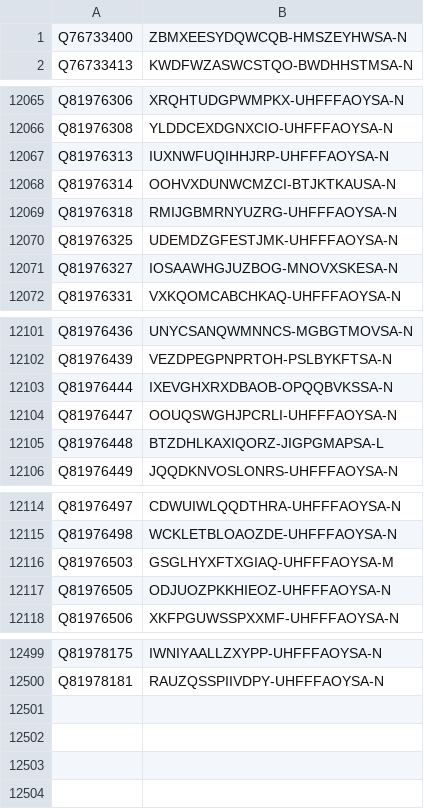
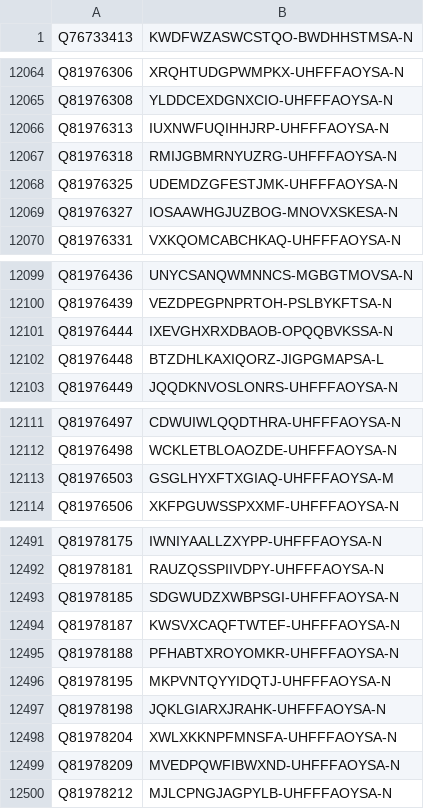
Before and after one commit to egonw/wikidata-chemistry, a TSV file: inchikeys/inchikeys_007.tsv, drawn as a sheet; only a part is shown, gaps mark what is left out; removed rows and columns are numbered as before the commit, all else as after; the diff covers the shown part only; the diff names each change by its address in the sheet, - before the commit and + after, or states it on an @@ line.

```diff
--- a/inchikeys/inchikeys_007.tsv
+++ b/inchikeys/inchikeys_007.tsv
-row 1: Q76733400 | ZBMXEESYDQWCQB-HMSZEYHWSA-N
-row 12068: Q81976314 | OOHVXDUNWCMZCI-BTJKTKAUSA-N
-row 12104: Q81976447 | OOUQSWGHJPCRLI-UHFFFAOYSA-N
-row 12117: Q81976505 | ODJUOZPKKHIEOZ-UHFFFAOYSA-N
+row 12493: Q81978185 | SDGWUDZXWBPSGI-UHFFFAOYSA-N
+row 12494: Q81978187 | KWSVXCAQFTWTEF-UHFFFAOYSA-N
+row 12495: Q81978188 | PFHABTXROYOMKR-UHFFFAOYSA-N
+row 12496: Q81978195 | MKPVNTQYYIDQTJ-UHFFFAOYSA-N
+row 12497: Q81978198 | JQKLGIARXJRAHK-UHFFFAOYSA-N
+row 12498: Q81978204 | XWLXKKNPFMNSFA-UHFFFAOYSA-N
+row 12499: Q81978209 | MVEDPQWFIBWXND-UHFFFAOYSA-N
+row 12500: Q81978212 | MJLCPNGJAGPYLB-UHFFFAOYSA-N
```
Also changed, not shown: 4 removed rows elsewhere in this file, inchikeys/inchikeys_000.tsv, inchikeys/inchikeys_005.tsv, 29 other files.
